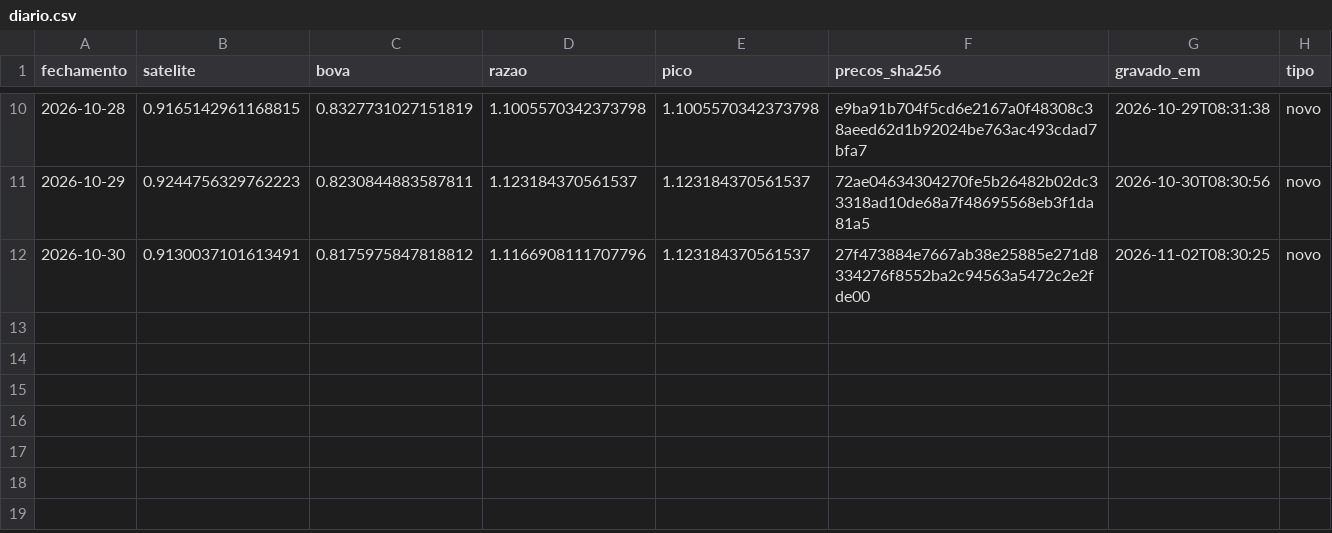
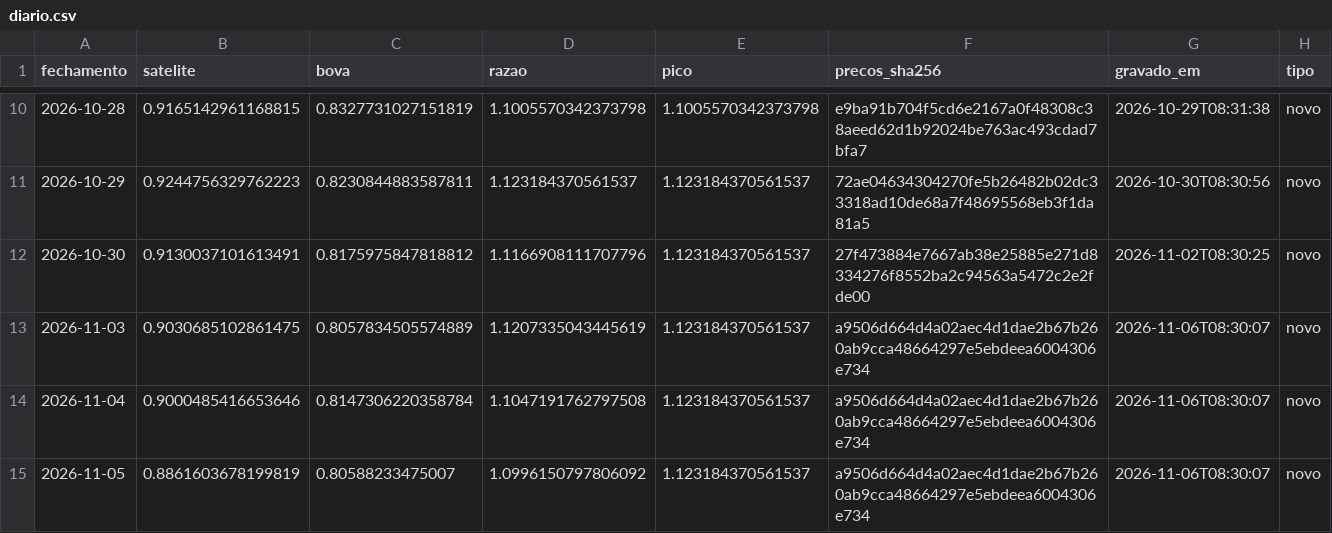
Before and after one commit to GabrielScript/Portfolio-Optimization, a CSV file: paper/diario.csv, drawn as a sheet; only a part is shown, gaps mark what is left out; the diff names each change by its address in the sheet, - before the commit and + after, or states it on an @@ line.

Commit message:
paper: diário do fechamento de 05/11/2026

```diff
--- a/paper/diario.csv
+++ b/paper/diario.csv
+row 13: 2026-11-03 | 0.9030685102861475 | 0.8057834505574889 | 1.1207335043445619 | 1.123184370561537 | a9506d664d4a02aec4d1dae2b67b260ab9cca48664297e5ebdeea6004306e734 | 2026-11-06T08:30:07 | novo
+row 14: 2026-11-04 | 0.9000485416653646 | 0.8147306220358784 | 1.1047191762797508 | 1.123184370561537 | a9506d664d4a02aec4d1dae2b67b260ab9cca48664297e5ebdeea6004306e734 | 2026-11-06T08:30:07 | novo
+row 15: 2026-11-05 | 0.8861603678199819 | 0.80588233475007 | 1.0996150797806092 | 1.123184370561537 | a9506d664d4a02aec4d1dae2b67b260ab9cca48664297e5ebdeea6004306e734 | 2026-11-06T08:30:07 | novo
```
